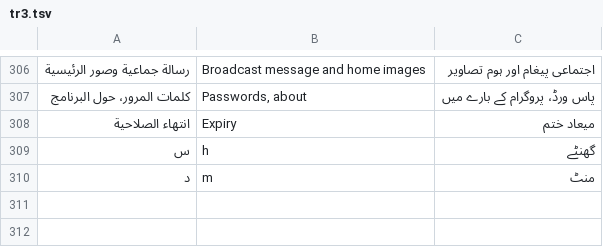
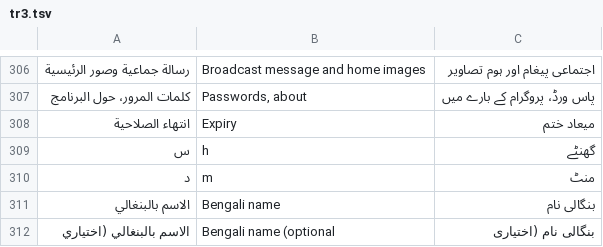
Before and after one commit to proteincarp902/Protein-carp, a TSV file: i18n-src/tr3.tsv, drawn as a sheet; only a part is shown, gaps mark what is left out; the diff names each change by its address in the sheet, - before the commit and + after, or states it on an @@ line.

```diff
--- a/i18n-src/tr3.tsv
+++ b/i18n-src/tr3.tsv
+row 311: الاسم بالبنغالي | Bengali name | بنگالی نام
+row 312: الاسم بالبنغالي (اختياري | Bengali name (optional | بنگالی نام (اختیاری
```
Also changed, not shown: 9 other files.
